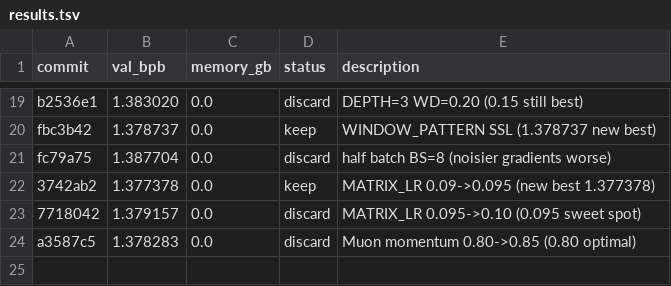
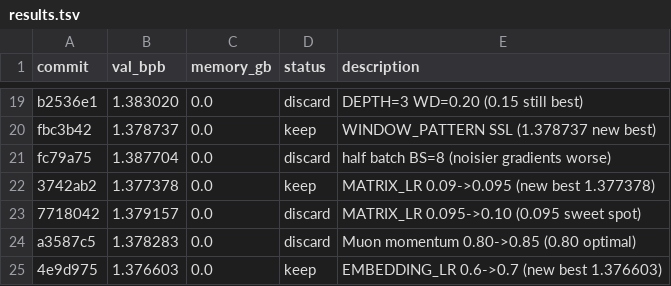
Before and after one commit to JSilvas/autoresearch-lab, a TSV file: results.tsv, drawn as a sheet; only a part is shown, gaps mark what is left out.

Commit message:
Log Exp24 keep: EMBEDDING_LR=0.7 (1.376603 new best)

```diff
--- a/results.tsv
+++ b/results.tsv
@@ -24 +24,2 @@ fc79a75	1.387704	0.0	discard	half batch BS=8 (noisier gradients worse)
 a3587c5	1.378283	0.0	discard	Muon momentum 0.80->0.85 (0.80 optimal)
+4e9d975	1.376603	0.0	keep	EMBEDDING_LR 0.6->0.7 (new best 1.376603)
```
Also changed, not shown: 2 other files.
